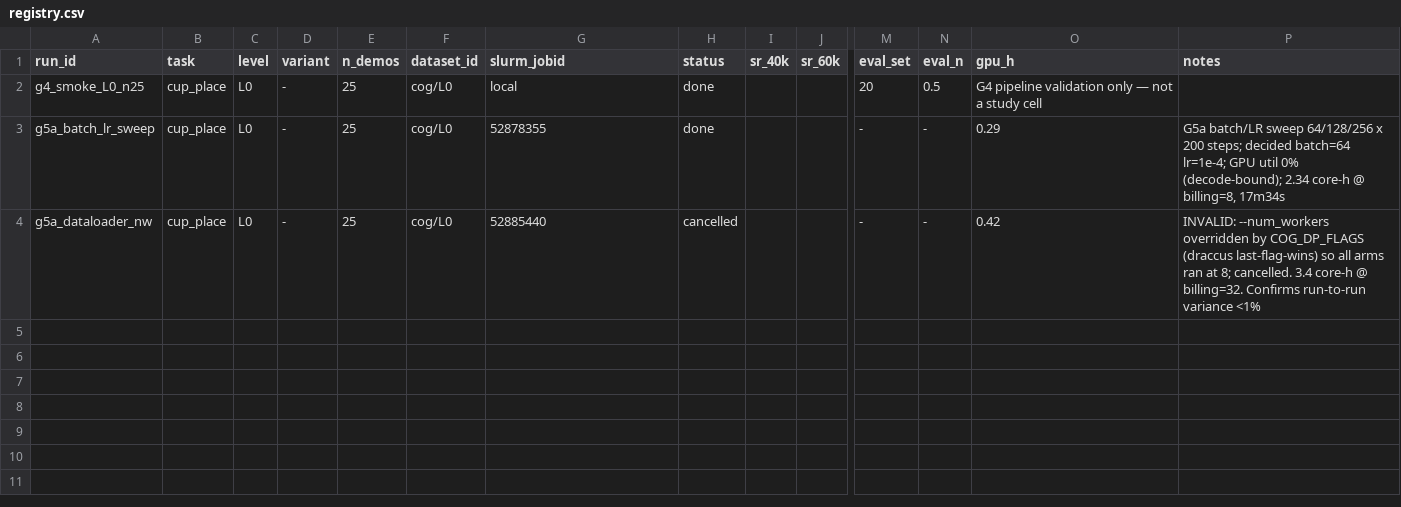
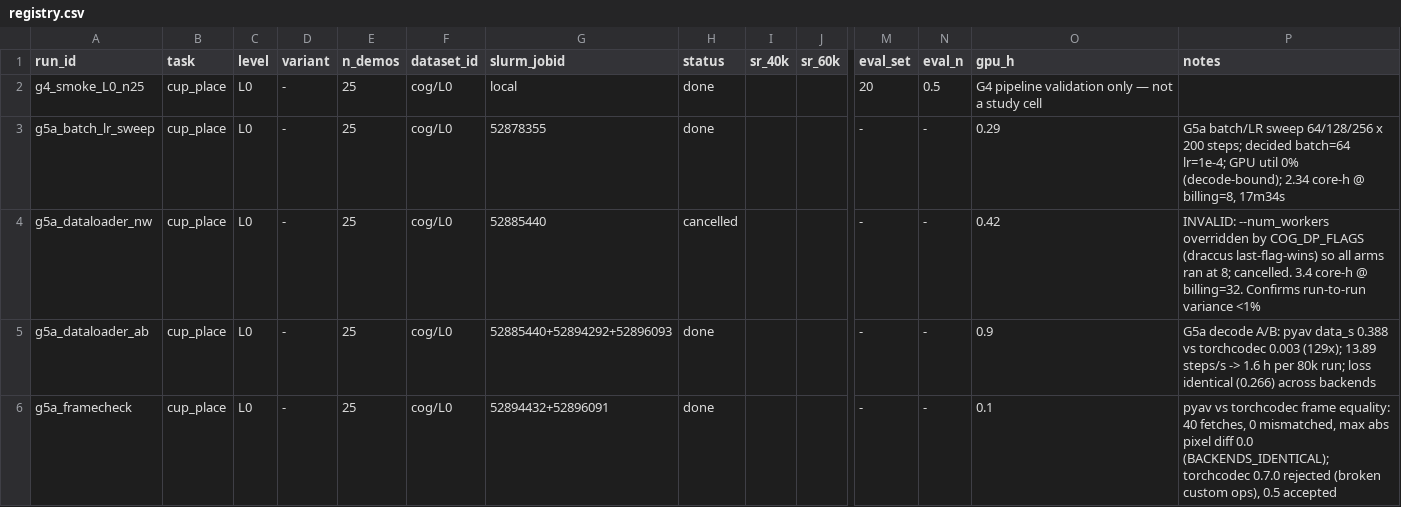
Before and after one commit to OliEfr/cost_of_generality, a CSV file: experiments/registry.csv, drawn as a sheet; only a part is shown, gaps mark what is left out; rows hold the shown columns only; the diff names each change by its address in the sheet, - before the commit and + after, or states it on an @@ line.

Commit message:
G5a decode fix verified in training: data_s 0.388->0.003 (129x), 1.6 h per run, 24-cell matrix ~38 GPU-h; loss identical across backends

```diff
--- a/experiments/registry.csv
+++ b/experiments/registry.csv
+row 5: g5a_dataloader_ab | cup_place | L0 | - | 25 | cog/L0 | 52885440+52894292+52896093 | done |  |  | - | - | 0.9 | G5a decode A/B: pyav data_s 0.388 vs torchcodec 0.003 (129x); 13.89 steps/s -> 1.6 h per 80k run; loss identical (0.266) across backends
+row 6: g5a_framecheck | cup_place | L0 | - | 25 | cog/L0 | 52894432+52896091 | done |  |  | - | - | 0.1 | pyav vs torchcodec frame equality: 40 fetches, 0 mismatched, max abs pixel diff 0.0 (BACKENDS_IDENTICAL); torchcodec 0.7.0 rejected (broken custom ops), 0.5 accepted
```
Also changed, not shown: 1 other file.
